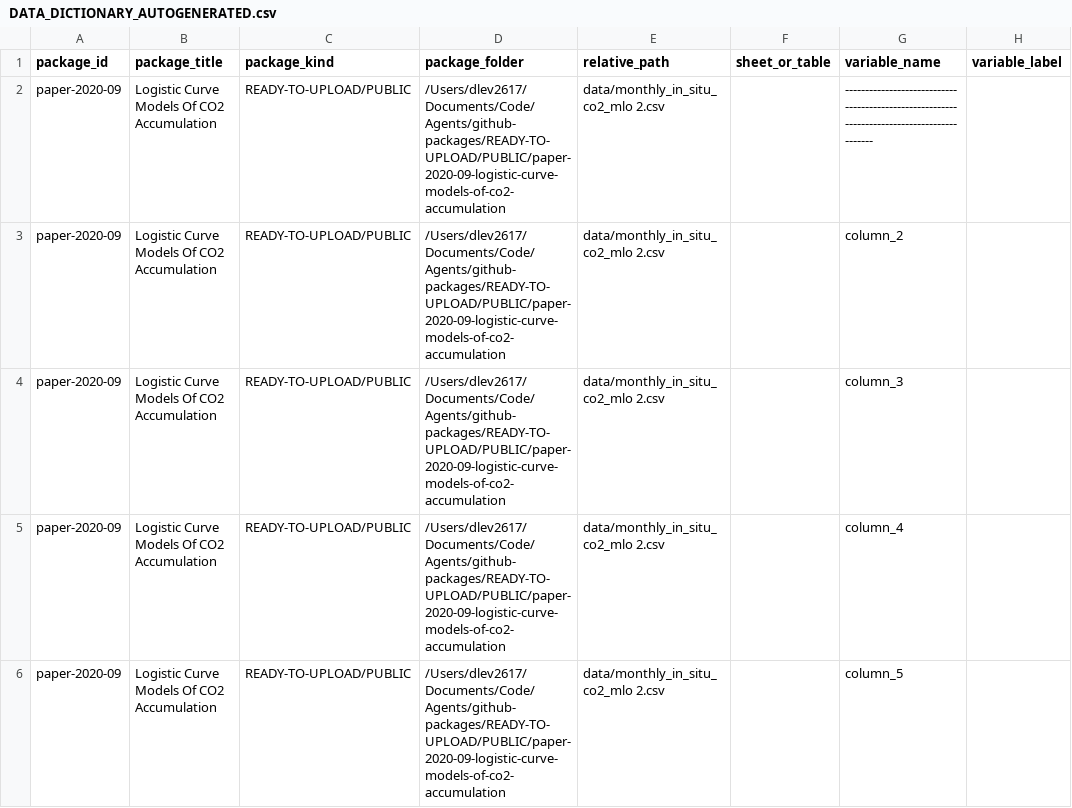
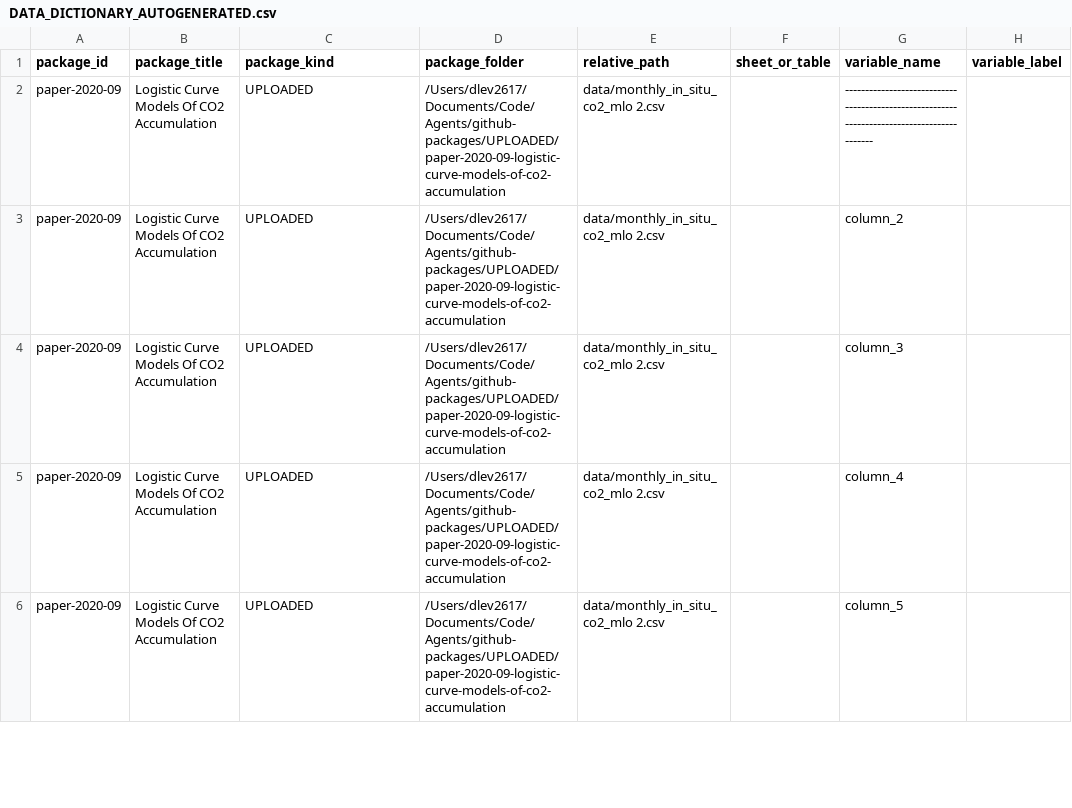
Before and after one commit to dlevinson/paper-2020-09-logistic-curve-models-of-co2-accumulation, a CSV file: metadata/DATA_DICTIONARY_AUTOGENERATED.csv, drawn as a sheet; only a part is shown; the diff covers the shown part only; the diff names each change by its address in the sheet, - before the commit and + after, or states it on an @@ line.

Commit message:
Refresh package metadata after upload routing

```diff
--- a/metadata/DATA_DICTIONARY_AUTOGENERATED.csv
+++ b/metadata/DATA_DICTIONARY_AUTOGENERATED.csv
-C2:C6 (package_kind): READY-TO-UPLOAD/PUBLIC
+C2:C6 (package_kind): UPLOADED
-D2:D6 (package_folder): /Users/dlev2617/Documents/Code/Agents/github-packages/READY-TO-UPLOAD/PUBLIC/paper-2020-09-logistic-curve-models-of-co2-accumulation
+D2:D6 (package_folder): /Users/dlev2617/Documents/Code/Agents/github-packages/UPLOADED/paper-2020-09-logistic-curve-models-of-co2-accumulation
```
Also changed, not shown: 30 edited cells elsewhere in this file, metadata/READY_LAYOUT_RELOCATION_MANIFEST.csv, 3 other files.
